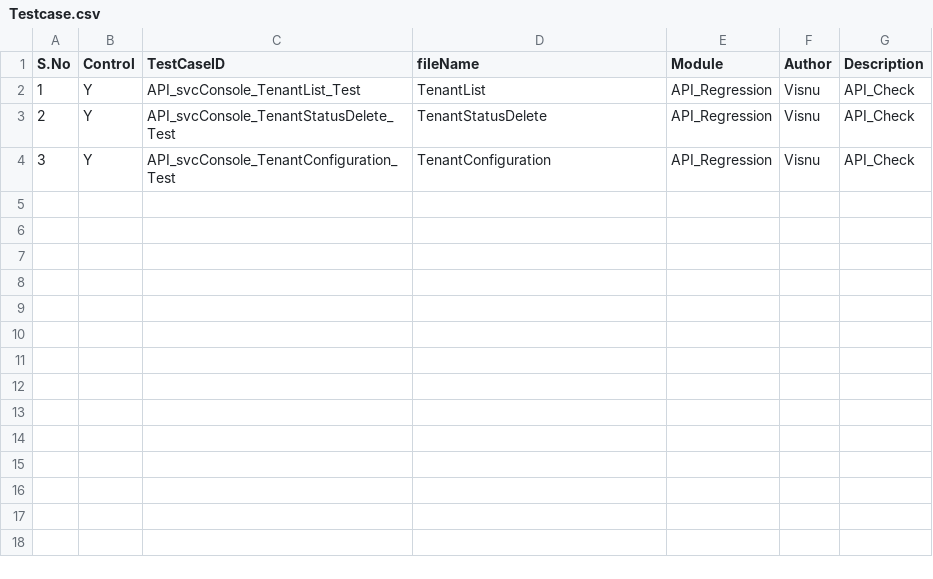
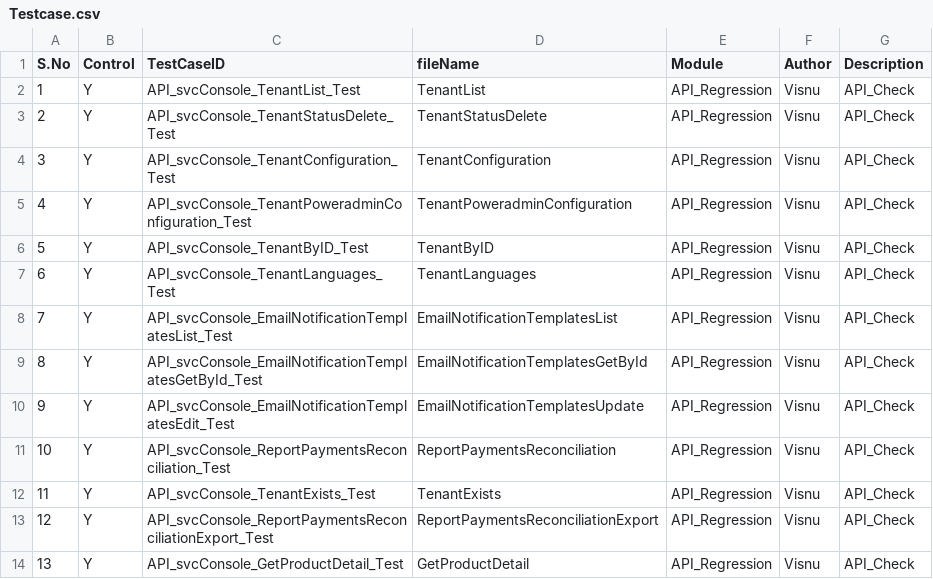
Before and after one commit to Visnupriya-KV/Roker_Permit, a CSV file: Testcase.csv, drawn as a sheet.

```diff
--- a/Testcase.csv
+++ b/Testcase.csv
@@ -4 +4,11 @@ S.No,Control,TestCaseID,fileName,Module,Author,Description
 3,Y,API_svcConsole_TenantConfiguration_Test,TenantConfiguration,API_Regression,Visnu,API_Check
+4,Y,API_svcConsole_TenantPoweradminConfiguration_Test,TenantPoweradminConfiguration,API_Regression,Visnu,API_Check
+5,Y,API_svcConsole_TenantByID_Test,TenantByID,API_Regression,Visnu,API_Check,
+6,Y,API_svcConsole_TenantLanguages_Test,TenantLanguages,API_Regression,Visnu,API_Check,
+7,Y,API_svcConsole_EmailNotificationTemplatesList_Test,EmailNotificationTemplatesList,API_Regression,Visnu,API_Check,
+8,Y,API_svcConsole_EmailNotificationTemplatesGetById_Test,EmailNotificationTemplatesGetById,API_Regression,Visnu,API_Check,
+9,Y,API_svcConsole_EmailNotificationTemplatesEdit_Test,EmailNotificationTemplatesUpdate,API_Regression,Visnu,API_Check,
+10,Y,API_svcConsole_ReportPaymentsReconciliation_Test,ReportPaymentsReconciliation,API_Regression,Visnu,API_Check,
+11,Y,API_svcConsole_TenantExists_Test,TenantExists,API_Regression,Visnu,API_Check,
+12,Y,API_svcConsole_ReportPaymentsReconciliationExport_Test,ReportPaymentsReconciliationExport,API_Regression,Visnu,API_Check,
+13,Y,API_svcConsole_GetProductDetail_Test,GetProductDetail,API_Regression,Visnu,API_Check
```
Also changed, not shown: 19 other files.
